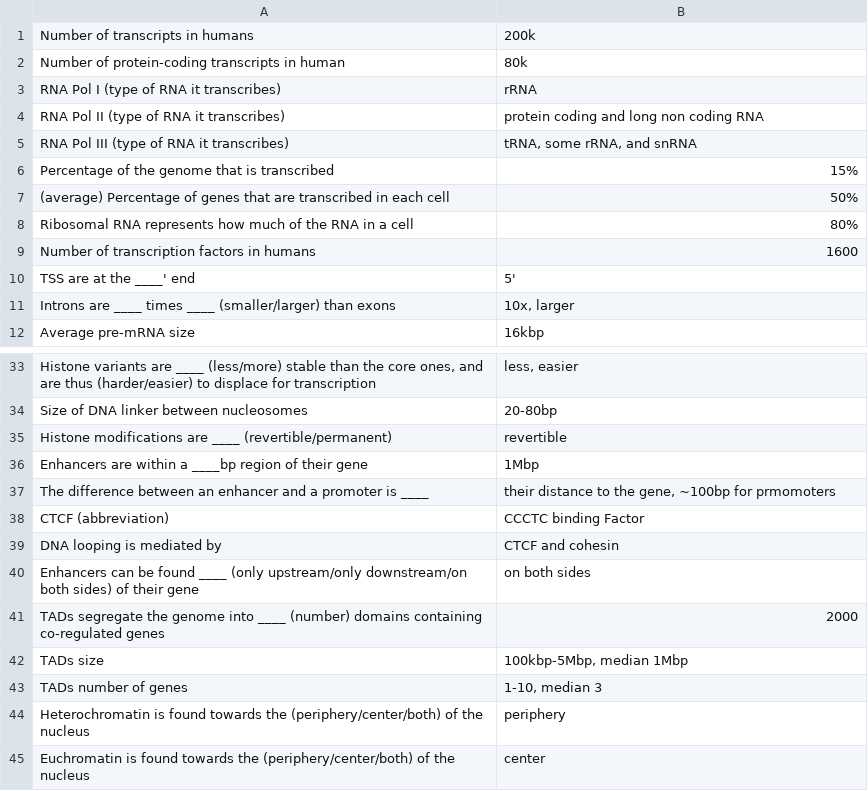
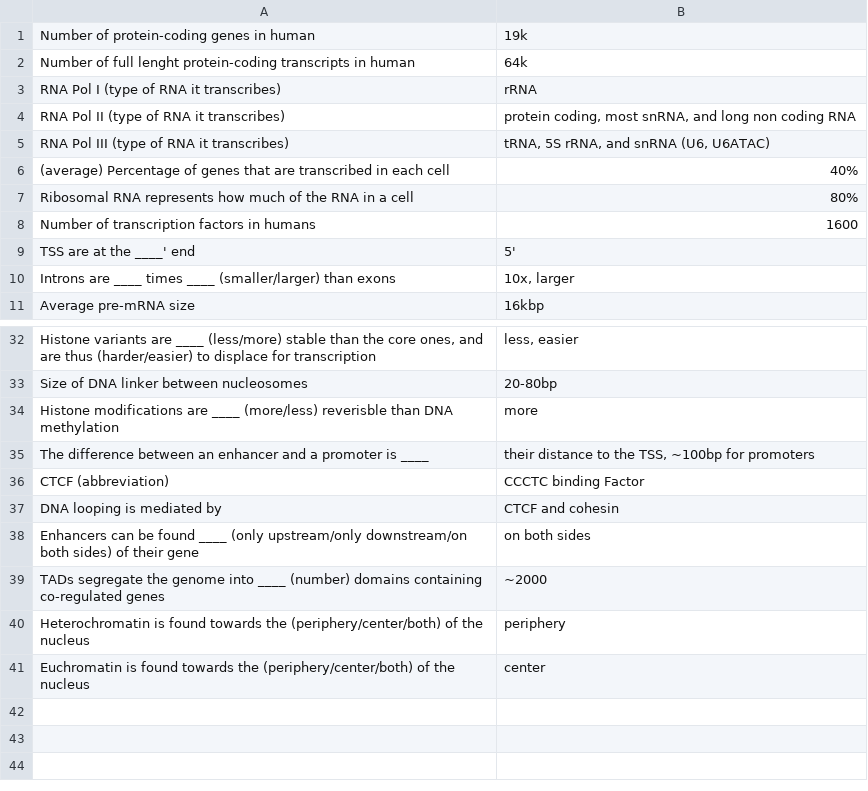
Before and after one commit to gamazeps/anki-decks, a CSV file: mechanism_gene_regulation_2020/chapter_01.csv, drawn as a sheet; only a part is shown, gaps mark what is left out; the diff covers the shown part only.

Commit message:
Update chapter 1 with Zhiping

```diff
--- a/mechanism_gene_regulation_2020/chapter_01.csv
+++ b/mechanism_gene_regulation_2020/chapter_01.csv
@@ -1,8 +1,7 @@
-Number of transcripts in humans; 200k
-Number of protein-coding transcripts in human; 80k
+Number of protein-coding genes in human; 19k
+Number of full lenght protein-coding transcripts in human; 64k
 RNA Pol I (type of RNA it transcribes); rRNA
-RNA Pol II (type of RNA it transcribes); protein coding and long non coding RNA
-RNA Pol III (type of RNA it transcribes); tRNA, some rRNA, and snRNA
-Percentage of the genome that is transcribed; 15%
-(average) Percentage of genes that are transcribed in each cell; 50%
+RNA Pol II (type of RNA it transcribes); protein coding, most snRNA, and long non coding RNA
+RNA Pol III (type of RNA it transcribes); tRNA, 5S rRNA, and snRNA (U6, U6ATAC)
+(average) Percentage of genes that are transcribed in each cell; 40%
 Ribosomal RNA represents how much of the RNA in a cell; 80%
@@ -34,5 +33,4 @@ Histone variants are ____ (less/more) stable than the core ones, and are thus (h
 Size of DNA linker between nucleosomes; 20-80bp
-Histone modifications are ____ (revertible/permanent); revertible
-Enhancers are within a ____bp region of their gene; 1Mbp
-The difference between an enhancer and a promoter is ____; their distance to the gene, ~100bp for prmomoters
+Histone modifications are ____ (more/less) reverisble than DNA methylation; more
+The difference between an enhancer and a promoter is ____; their distance to the TSS, ~100bp for promoters
 CTCF (abbreviation); CCCTC binding Factor
@@ -40,5 +38,3 @@ DNA looping is mediated by; CTCF and cohesin
 Enhancers can be found ____ (only upstream/only downstream/on both sides) of their gene; on both sides
-TADs segregate the genome into ____ (number) domains containing co-regulated genes; 2000
-TADs size; 100kbp-5Mbp, median 1Mbp
-TADs number of genes; 1-10, median 3
+TADs segregate the genome into ____ (number) domains containing co-regulated genes; ~2000
 Heterochromatin is found towards the (periphery/center/both) of the nucleus; periphery
```
Also changed, not shown: 4 edited cells elsewhere in this file.
